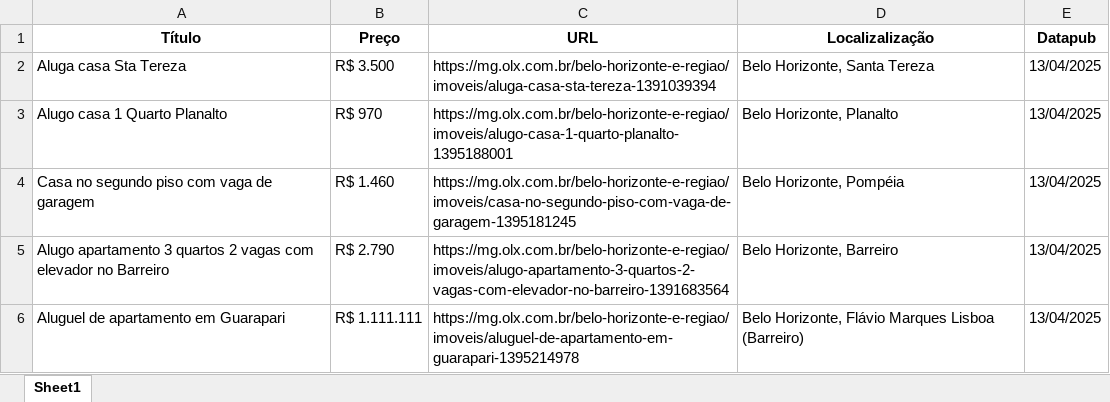
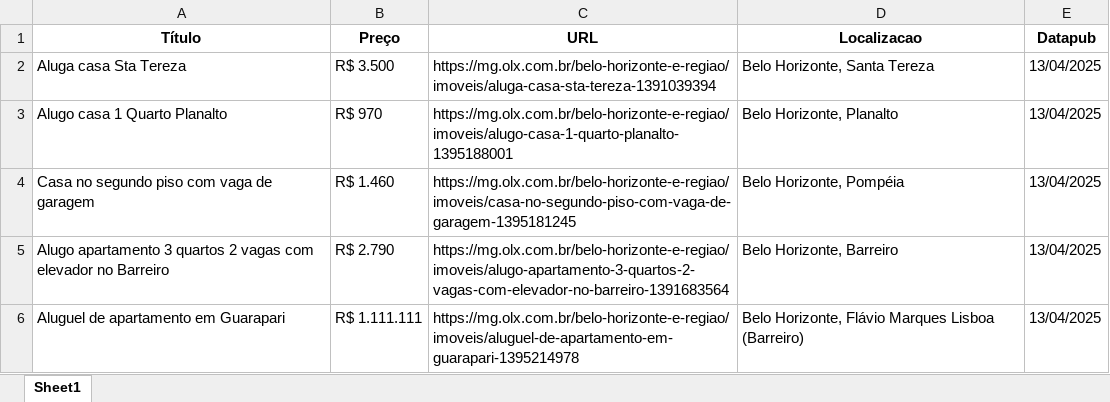
Before and after one commit to Iurygsg/Projeto_OlxAluguel_scraping, an Excel workbook: dados/dados_olx.xlsx, sheet Sheet1, drawn as a sheet; only a part is shown; values as stored, in another font and other column widths than the file's, no borders; the diff names each change by its address in the sheet, - before the commit and + after, or states it on an @@ line.

```diff
--- a/dados/dados_olx.xlsx (sheet Sheet1)
+++ b/dados/dados_olx.xlsx (sheet Sheet1)
-D1: Localizalização
+D1: Localizacao
```
Also changed, not shown: 2 other files.
